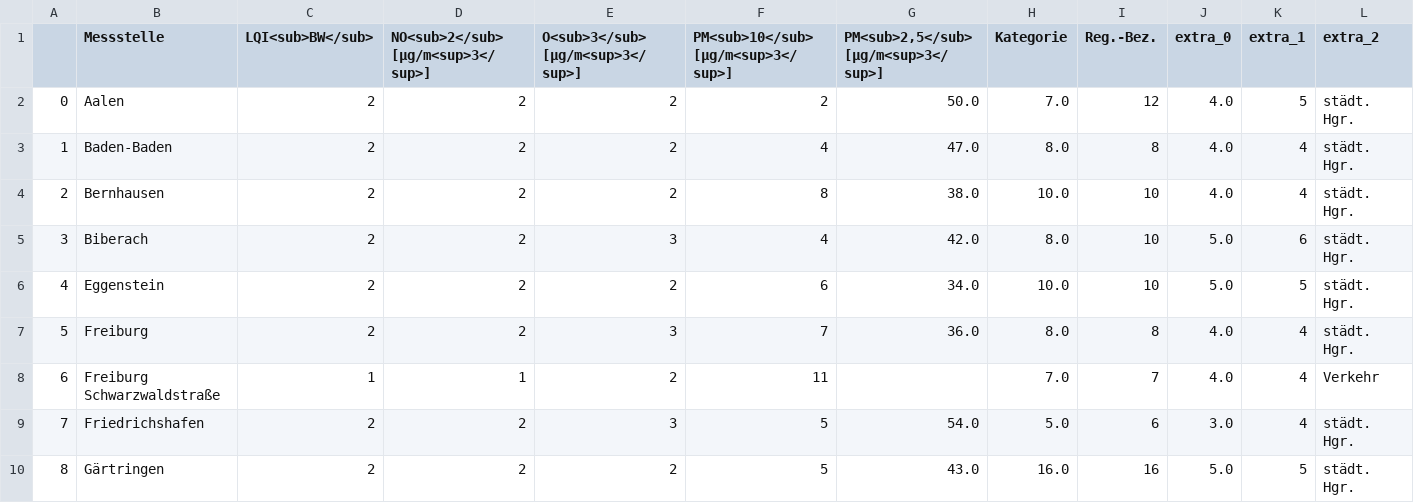
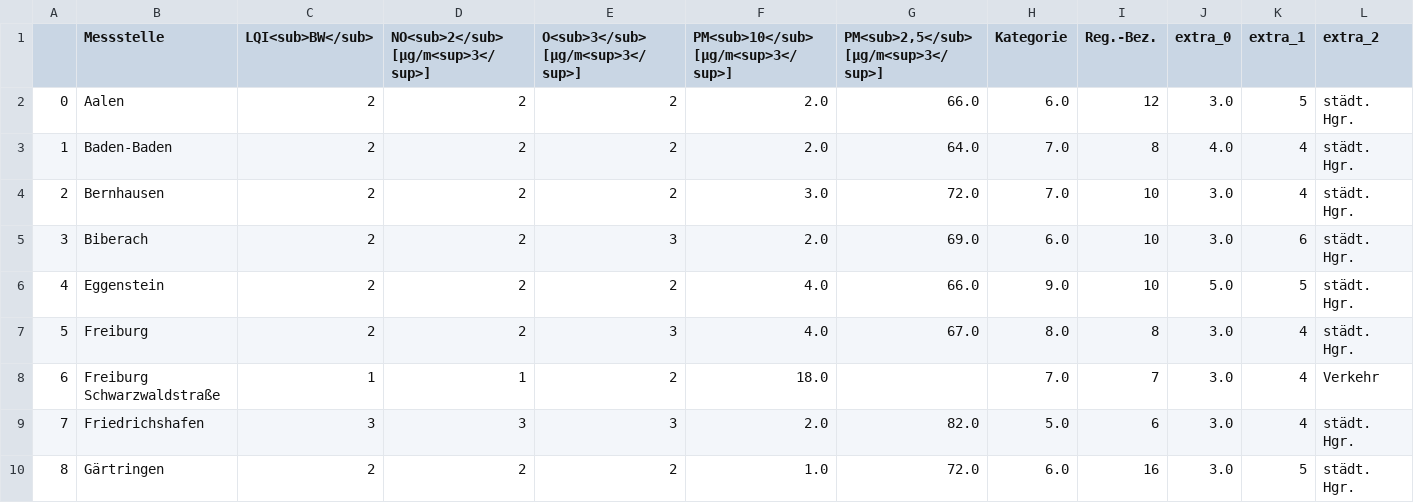
Before and after one commit to Schnuff22/feinstaub_bw, a CSV file: lufttabelle.csv, drawn as a sheet; only a part is shown; the diff covers the shown part only; the diff names each change by its address in the sheet, - before the commit and + after, or states it on an @@ line.

```diff
--- a/lufttabelle.csv
+++ b/lufttabelle.csv
-F2: 2
+F2: 2.0
-G2: 50.0
+G2: 66.0
-H2 (Kategorie): 7.0
+H2 (Kategorie): 6.0
-J2 (extra_0): 4.0
+J2 (extra_0): 3.0
-F3: 4
+F3: 2.0
-G3: 47.0
+G3: 64.0
-H3 (Kategorie): 8.0
+H3 (Kategorie): 7.0
-F4: 8
+F4: 3.0
-G4: 38.0
+G4: 72.0
-H4 (Kategorie): 10.0
+H4 (Kategorie): 7.0
-J4 (extra_0): 4.0
+J4 (extra_0): 3.0
-F5: 4
+F5: 2.0
-G5: 42.0
+G5: 69.0
-H5 (Kategorie): 8.0
+H5 (Kategorie): 6.0
-J5 (extra_0): 5.0
+J5 (extra_0): 3.0
-F6: 6
+F6: 4.0
-G6: 34.0
+G6: 66.0
-H6 (Kategorie): 10.0
+H6 (Kategorie): 9.0
-F7: 7
+F7: 4.0
-G7: 36.0
+G7: 67.0
-J7:J8 (extra_0): 4.0
+J7:J8 (extra_0): 3.0
-F8: 11
+F8: 18.0
-C9 (LQI<sub>BW</sub>): 2
+C9 (LQI<sub>BW</sub>): 3
-D9: 2
+D9: 3
-F9: 5
+F9: 2.0
-G9: 54.0
+G9: 82.0
-F10: 5
+F10: 1.0
-G10: 43.0
+G10: 72.0
-H10 (Kategorie): 16.0
+H10 (Kategorie): 6.0
-J10 (extra_0): 5.0
+J10 (extra_0): 3.0
```
Also changed, not shown: 92 edited cells elsewhere in this file.
